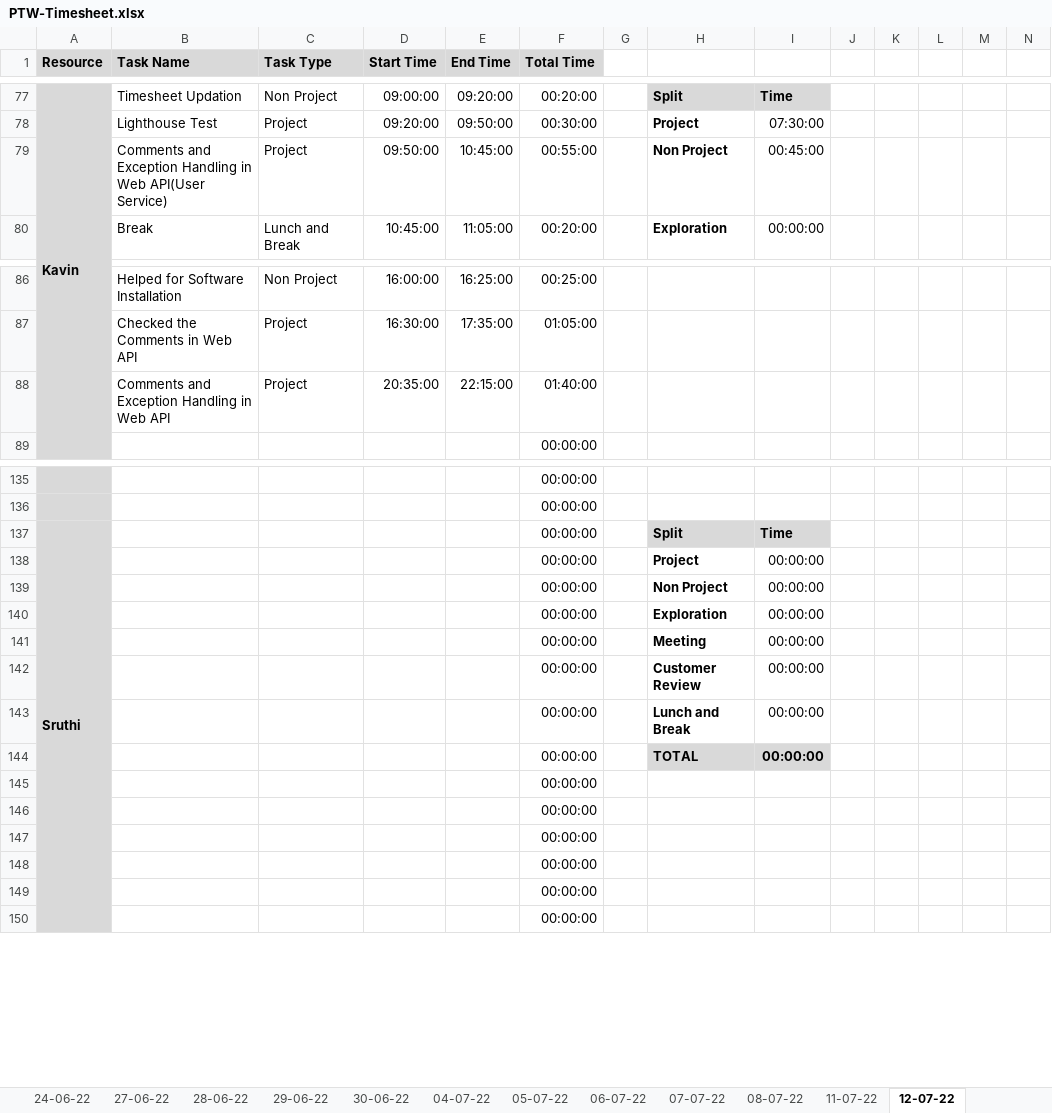
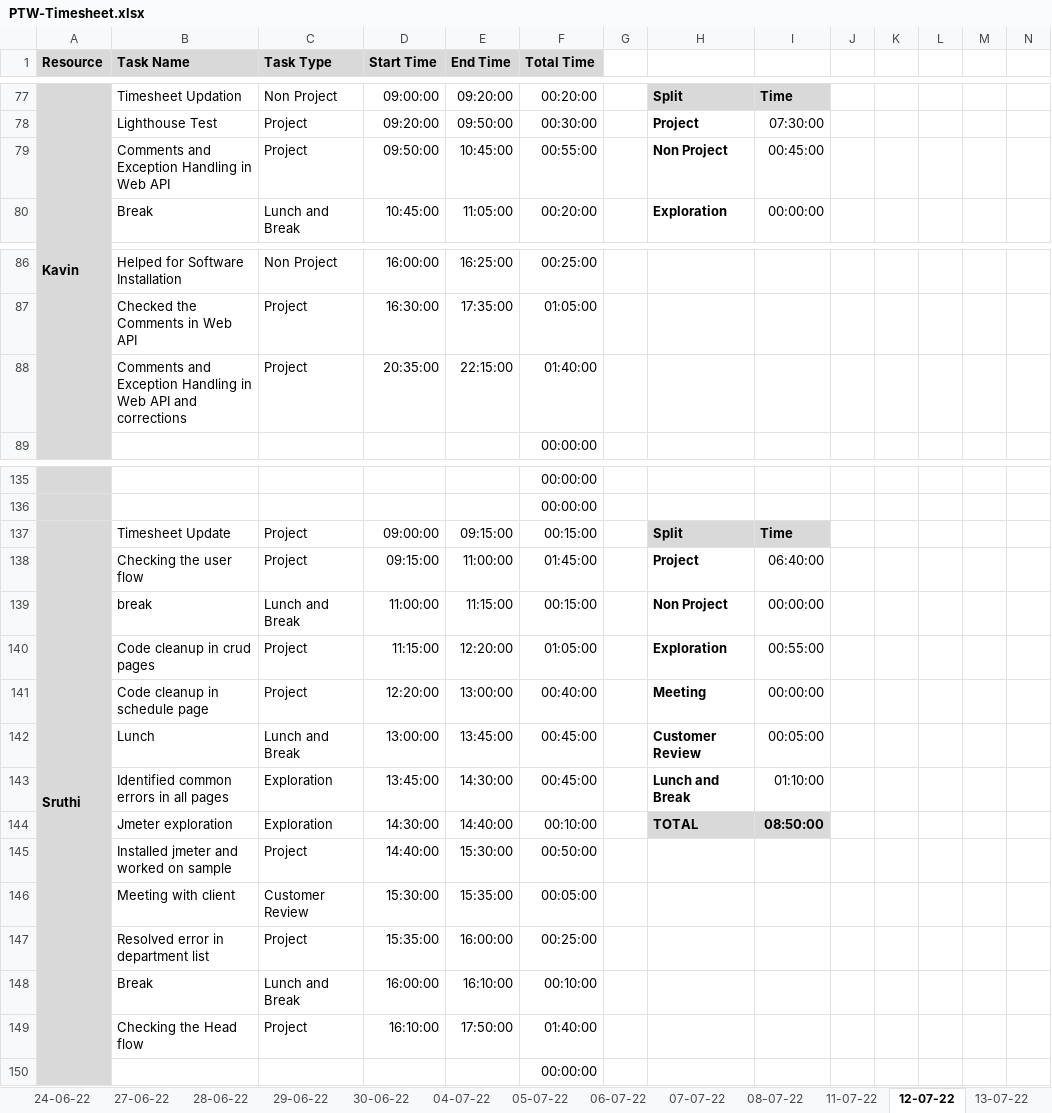
Before and after one commit to TEAM-EUPHORIA/TEAM-EUPHORIA-TMS, an Excel workbook: Process/Timesheet/PTW-Timesheet.xlsx, sheet 12-07-22, drawn as a sheet; only a part is shown, gaps mark what is left out; values as stored, in another font and other column widths than the file's, no borders; conditional formats not drawn; removed rows and columns are numbered as before the commit, all else as after; rows hold the shown columns only; the diff covers the shown part only; the diff names each change by its address in the sheet, - before the commit and + after, or states it on an @@ line.

Commit message:
Timesheet updated by Asuvath Jahith

```diff
--- a/Process/Timesheet/PTW-Timesheet.xlsx (sheet 12-07-22)
+++ b/Process/Timesheet/PTW-Timesheet.xlsx (sheet 12-07-22)
+sheet tab: 13-07-22
-B79 (Task Name): …in Web API(User Service)
+B79 (Task Name): …in Web API
-B88 (Task Name): …Web API
+B88 (Task Name): …Web API and corrections
-B137 (Task Name): (empty)
+B137 (Task Name): Timesheet Update
-C137 (Task Type): (empty)
+C137 (Task Type): Project
-D137 (Start Time): (empty)
+D137 (Start Time): 09:00:00
-E137 (End Time): (empty)
+E137 (End Time): 09:15:00
-F137 (Total Time): 00:00:00
+F137 (Total Time): 00:15:00
-row 138:  |  |  |  |  | 00:00:00 |  | Project | 00:00:00
-row 139:  |  |  |  |  | 00:00:00 |  | Non Project | 00:00:00
-row 140:  |  |  |  |  | 00:00:00 |  | Exploration | 00:00:00
-row 141:  |  |  |  |  | 00:00:00 |  | Meeting | 00:00:00
-row 142:  |  |  |  |  | 00:00:00 |  | Customer Review | 00:00:00
-row 143:  |  |  |  |  | 00:00:00 |  | Lunch and Break | 00:00:00
-row 144:  |  |  |  |  | 00:00:00 |  | TOTAL | 00:00:00
-row 145:  |  |  |  |  | 00:00:00
-row 146:  |  |  |  |  | 00:00:00
-row 147:  |  |  |  |  | 00:00:00
-row 148:  |  |  |  |  | 00:00:00
-row 149:  |  |  |  |  | 00:00:00
+row 138:  | Checking the user flow | Project | 09:15:00 | 11:00:00 | 01:45:00 |  | Project | 06:40:00
+row 139:  | break | Lunch and Break | 11:00:00 | 11:15:00 | 00:15:00 |  | Non Project | 00:00:00
+row 140:  | Code cleanup in crud pages | Project | 11:15:00 | 12:20:00 | 01:05:00 |  | Exploration | 00:55:00
+row 141:  | Code cleanup in schedule page | Project | 12:20:00 | 13:00:00 | 00:40:00 |  | Meeting | 00:00:00
+row 142:  | Lunch | Lunch and Break | 13:00:00 | 13:45:00 | 00:45:00 |  | Customer Review | 00:05:00
+row 143:  | Identified common errors in all pages | Exploration | 13:45:00 | 14:30:00 | 00:45:00 |  | Lunch and Break | 01:10:00
+row 144:  | Jmeter exploration | Exploration | 14:30:00 | 14:40:00 | 00:10:00 |  | TOTAL | 08:50:00
+row 145:  | Installed jmeter and worked on sample | Project | 14:40:00 | 15:30:00 | 00:50:00
+row 146:  | Meeting with client | Customer Review | 15:30:00 | 15:35:00 | 00:05:00
+row 147:  | Resolved error in department list | Project | 15:35:00 | 16:00:00 | 00:25:00
+row 148:  | Break | Lunch and Break | 16:00:00 | 16:10:00 | 00:10:00
+row 149:  | Checking the Head flow | Project | 16:10:00 | 17:50:00 | 01:40:00
```
Also changed, not shown: 24 added rows, 24 removed rows and 42 edited cells elsewhere in this sheet, sheet empty copy, formulas that keep their value.
